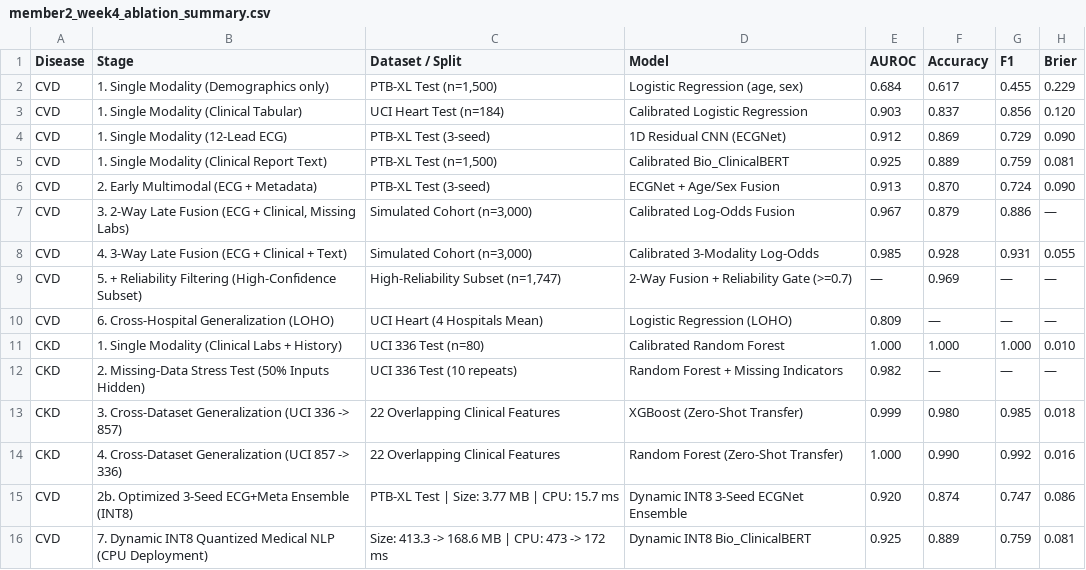
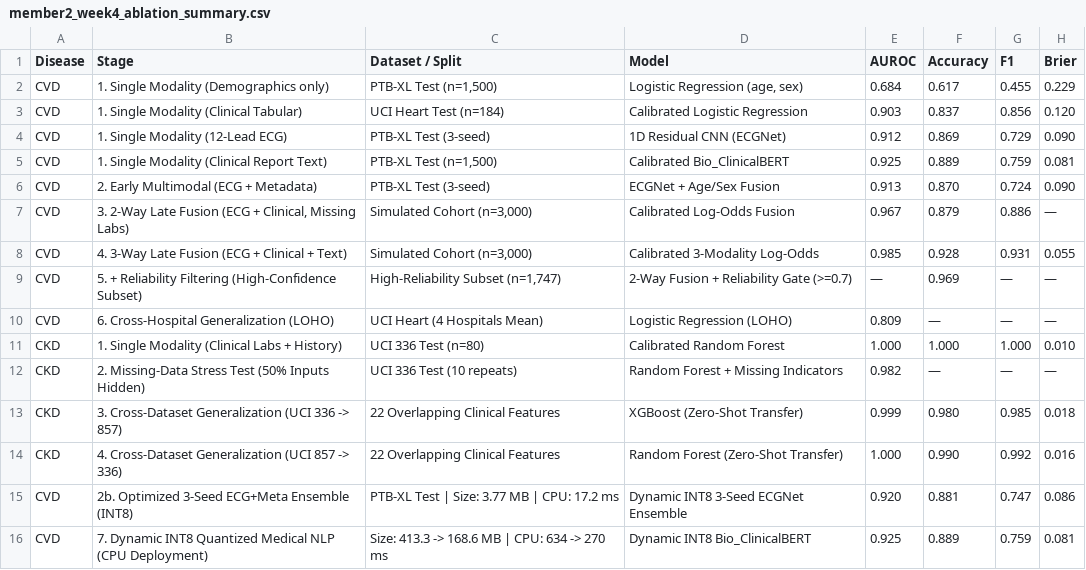
Before and after one commit to SparshSuryan/multimodal-multi-disease-cdss, a CSV file: docs/results/member2_week4_ablation_summary.csv, drawn as a sheet.

```diff
--- a/docs/results/member2_week4_ablation_summary.csv
+++ b/docs/results/member2_week4_ablation_summary.csv
@@ -14,3 +14,3 @@ CKD,3. Cross-Dataset Generalization (UCI 336 -> 857),22 Overlapping Clinical Fea
 CKD,4. Cross-Dataset Generalization (UCI 857 -> 336),22 Overlapping Clinical Features,Random Forest (Zero-Shot Transfer),1.000,0.990,0.992,0.016
-CVD,2b. Optimized 3-Seed ECG+Meta Ensemble (INT8),PTB-XL Test | Size: 3.77 MB | CPU: 15.7 ms,Dynamic INT8 3-Seed ECGNet Ensemble,0.920,0.874,0.747,0.086
-CVD,7. Dynamic INT8 Quantized Medical NLP (CPU Deployment),Size: 413.3 -> 168.6 MB | CPU: 473 -> 172 ms,Dynamic INT8 Bio_ClinicalBERT,0.925,0.889,0.759,0.081
+CVD,2b. Optimized 3-Seed ECG+Meta Ensemble (INT8),PTB-XL Test | Size: 3.77 MB | CPU: 17.2 ms,Dynamic INT8 3-Seed ECGNet Ensemble,0.920,0.881,0.747,0.086
+CVD,7. Dynamic INT8 Quantized Medical NLP (CPU Deployment),Size: 413.3 -> 168.6 MB | CPU: 634 -> 270 ms,Dynamic INT8 Bio_ClinicalBERT,0.925,0.889,0.759,0.081
```
Also changed, not shown: docs/results/07_master_baseline_vs_optimized_summary.csv, 2 other files.
